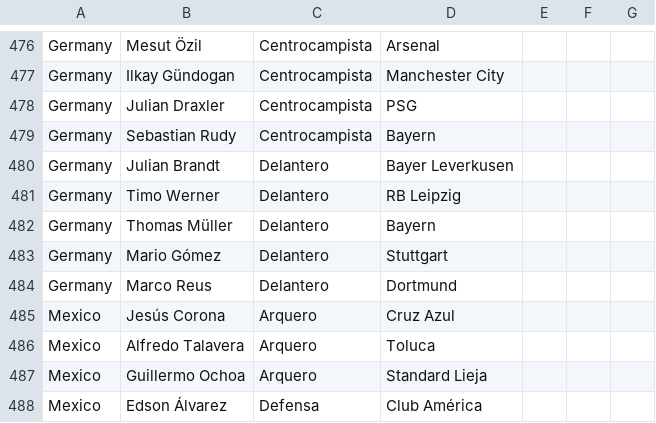
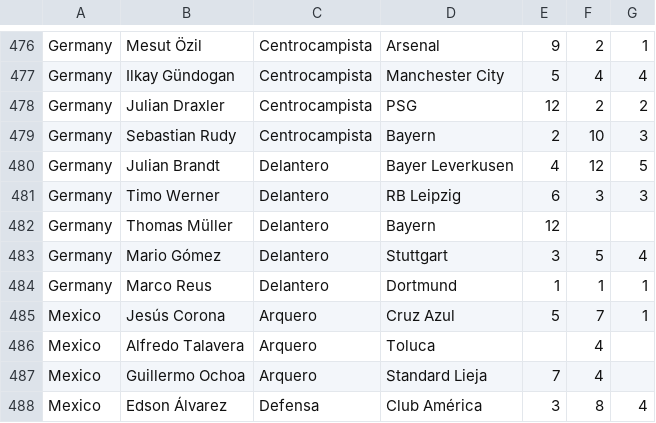
Before and after one commit to CamiloAguilar/Fifa_WorldCup_predictions, a CSV file: data/Players by team.csv, drawn as a sheet; only a part is shown, gaps mark what is left out; the diff covers the shown part only; the diff names each change by its address in the sheet, - before the commit and + after, or states it on an @@ line.

```diff
--- a/data/Players by team.csv
+++ b/data/Players by team.csv
-E476: (empty)
+E476: 9
-F476: (empty)
+F476: 2
-G476: (empty)
+G476: 1
-E477: (empty)
+E477: 5
-F477: (empty)
+F477: 4
-G477: (empty)
+G477: 4
-E478: (empty)
+E478: 12
-F478: (empty)
+F478: 2
-G478: (empty)
+G478: 2
-E479: (empty)
+E479: 2
-F479: (empty)
+F479: 10
-G479: (empty)
+G479: 3
-E480: (empty)
+E480: 4
-F480: (empty)
+F480: 12
-G480: (empty)
+G480: 5
-E481: (empty)
+E481: 6
-F481: (empty)
+F481: 3
-G481: (empty)
+G481: 3
-E482: (empty)
+E482: 12
-E483: (empty)
+E483: 3
-F483: (empty)
+F483: 5
-G483: (empty)
+G483: 4
-E484: (empty)
+E484: 1
-F484: (empty)
+F484: 1
-G484:G485: (empty)
+G484:G485: 1
-E485: (empty)
+E485: 5
-F485: (empty)
+F485: 7
-F486:F487: (empty)
+F486:F487: 4
-E487: (empty)
+E487: 7
-E488: (empty)
+E488: 3
-F488: (empty)
+F488: 8
-G488: (empty)
+G488: 4
```
Also changed, not shown: 128 edited cells elsewhere in this file, 18 other files.
